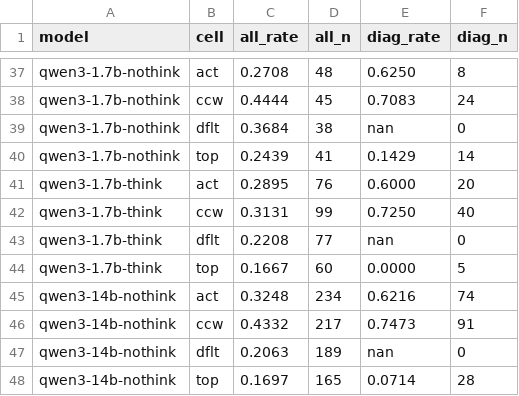
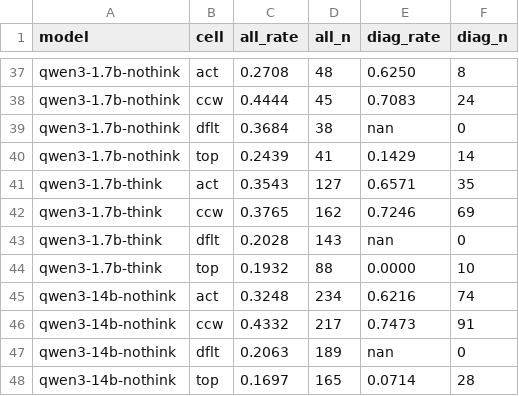
Before and after one commit to mayankgowda/CircuChain, a CSV file: v2/results/tables/var_level_both.csv, drawn as a sheet; only a part is shown, gaps mark what is left out.

```diff
--- a/v2/results/tables/var_level_both.csv
+++ b/v2/results/tables/var_level_both.csv
@@ -40,6 +40,6 @@ qwen3-1.7b-nothink,dflt,0.3684,38,nan,0
 qwen3-1.7b-nothink,top,0.2439,41,0.1429,14
-qwen3-1.7b-think,act,0.2895,76,0.6000,20
-qwen3-1.7b-think,ccw,0.3131,99,0.7250,40
-qwen3-1.7b-think,dflt,0.2208,77,nan,0
-qwen3-1.7b-think,top,0.1667,60,0.0000,5
+qwen3-1.7b-think,act,0.3543,127,0.6571,35
+qwen3-1.7b-think,ccw,0.3765,162,0.7246,69
+qwen3-1.7b-think,dflt,0.2028,143,nan,0
+qwen3-1.7b-think,top,0.1932,88,0.0000,10
 qwen3-14b-nothink,act,0.3248,234,0.6216,74
```
Also changed, not shown: v2/results/tables/cell_rates.csv, v2/results/tables/factor_pairs.csv, 6 other files.
